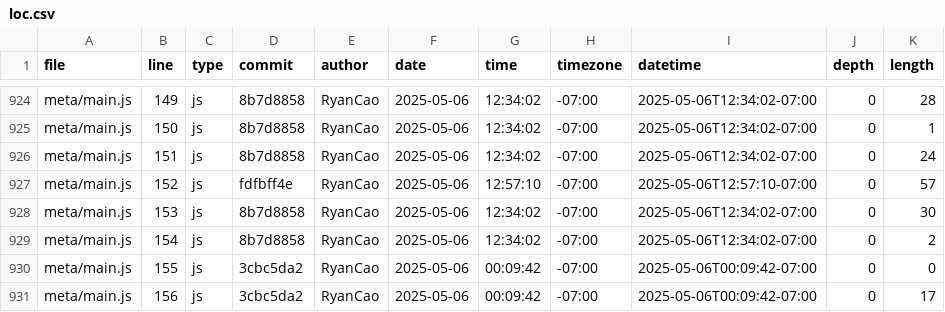
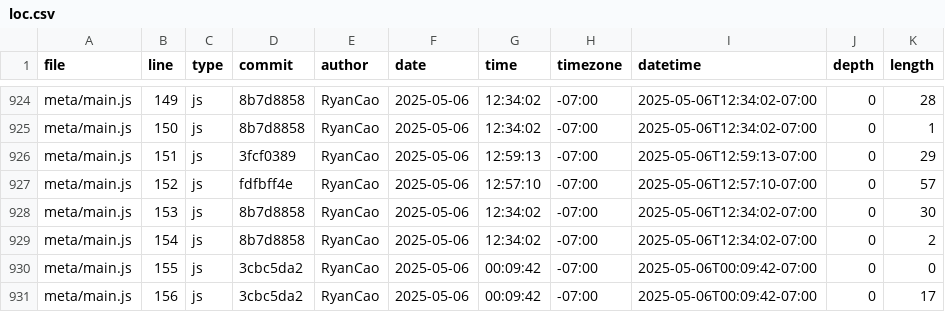
Before and after one commit to GalaxyBrain2/portfolio, a CSV file: meta/loc.csv, drawn as a sheet; only a part is shown, gaps mark what is left out.

```diff
--- a/meta/loc.csv
+++ b/meta/loc.csv
@@ -925,3 +925,3 @@ meta/main.js,149,js,8b7d8858,RyanCao,2025-05-06,12:34:02,-07:00,2025-05-06T12:34
 meta/main.js,150,js,8b7d8858,RyanCao,2025-05-06,12:34:02,-07:00,2025-05-06T12:34:02-07:00,0,1
-meta/main.js,151,js,8b7d8858,RyanCao,2025-05-06,12:34:02,-07:00,2025-05-06T12:34:02-07:00,0,24
+meta/main.js,151,js,3fcf0389,RyanCao,2025-05-06,12:59:13,-07:00,2025-05-06T12:59:13-07:00,0,29
 meta/main.js,152,js,fdfbff4e,RyanCao,2025-05-06,12:57:10,-07:00,2025-05-06T12:57:10-07:00,0,57
```
